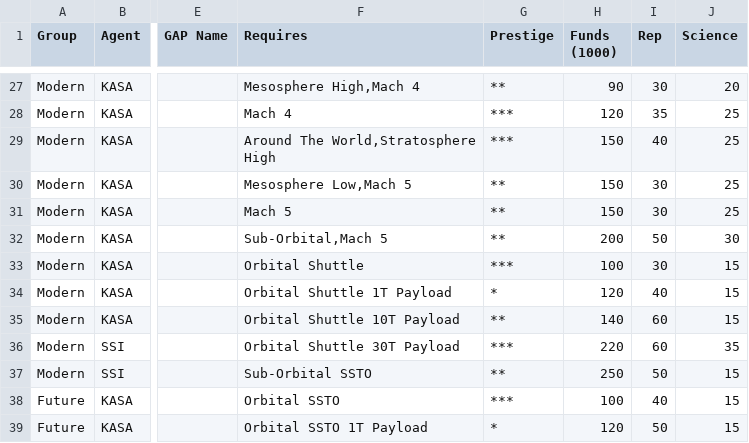
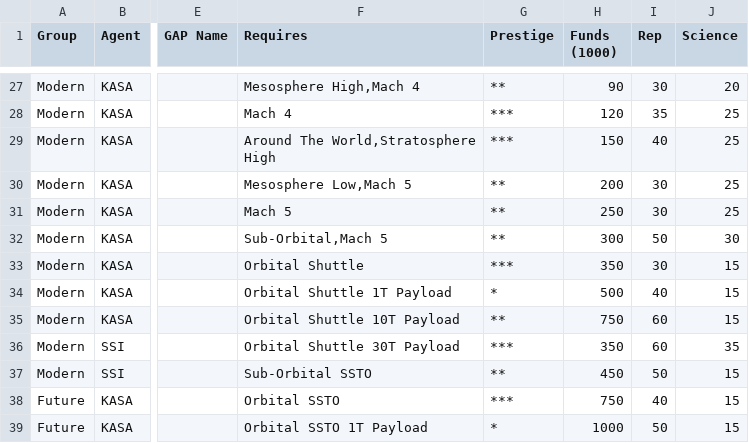
Before and after one commit to harveyt/KPlanes, a CSV file: ContractTable.csv, drawn as a sheet; only a part is shown, gaps mark what is left out; the diff covers the shown part only; the diff names each change by its address in the sheet, - before the commit and + after, or states it on an @@ line.

```diff
--- a/ContractTable.csv
+++ b/ContractTable.csv
-H30 (Funds (1000)): 150
+H30 (Funds (1000)): 200
-H31 (Funds (1000)): 150
+H31 (Funds (1000)): 250
-H32 (Funds (1000)): 200
+H32 (Funds (1000)): 300
-H33 (Funds (1000)): 100
+H33 (Funds (1000)): 350
-H34 (Funds (1000)): 120
+H34 (Funds (1000)): 500
-H35 (Funds (1000)): 140
+H35 (Funds (1000)): 750
-H36 (Funds (1000)): 220
+H36 (Funds (1000)): 350
-H37 (Funds (1000)): 250
+H37 (Funds (1000)): 450
-H38 (Funds (1000)): 100
+H38 (Funds (1000)): 750
-H39 (Funds (1000)): 120
+H39 (Funds (1000)): 1000
```
Also changed, not shown: 1 added row, 1 removed row and 19 edited cells elsewhere in this file, 8 other files.
